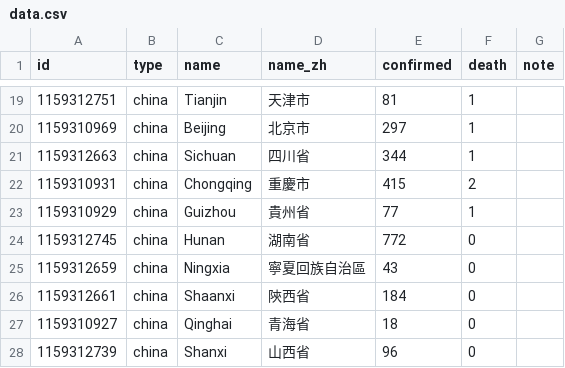
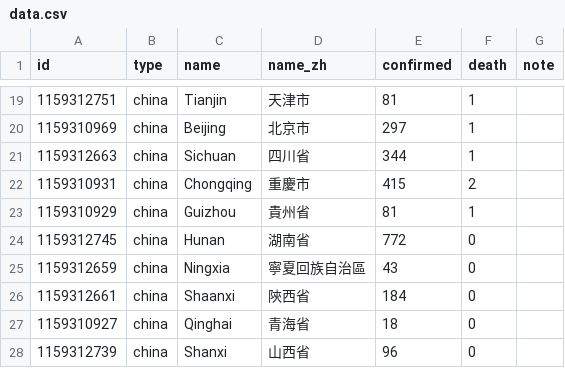
Before and after one commit to initiumdev/20200203-international-novel-coronavirus-live, a CSV file: data.csv, drawn as a sheet; only a part is shown, gaps mark what is left out.

Commit message:
Update data.csv

```diff
--- a/data.csv
+++ b/data.csv
@@ -22,3 +22,3 @@ id,type,name,name_zh,confirmed,death,note
 1159310931,china,Chongqing,重慶市,415,2,
-1159310929,china,Guizhou,貴州省,77,1,
+1159310929,china,Guizhou,貴州省,81,1,
 1159312745,china,Hunan,湖南省,772,0,
```
